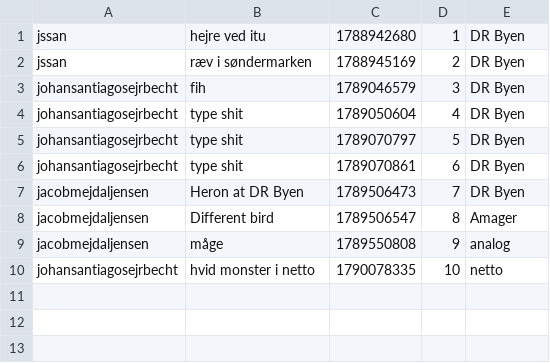
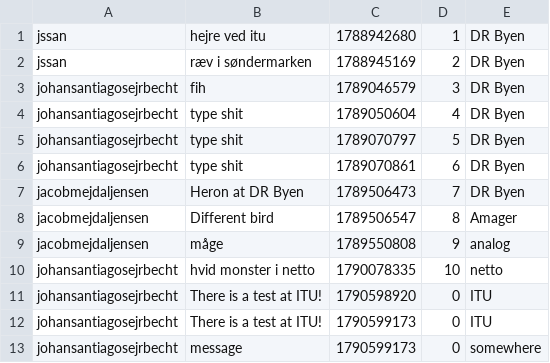
Before and after one commit to ITU-BDSA2026-GROUP8/Bison, a CSV file: src/SimpleDB/bison_observe_cli_db.csv, drawn as a sheet.

Commit message:
feat: changed BisonTest to work with client all test are functional, but uses real data and not data made for test suite

```diff
--- a/src/SimpleDB/bison_observe_cli_db.csv
+++ b/src/SimpleDB/bison_observe_cli_db.csv
@@ -10 +10,4 @@ jacobmejdaljensen,måge,1789550808,9,analog
 johansantiagosejrbecht,hvid monster i netto,1790078335,10,netto
+johansantiagosejrbecht,There is a test at ITU!,1790598920,0,ITU
+johansantiagosejrbecht,There is a test at ITU!,1790599173,0,ITU
+johansantiagosejrbecht,message,1790599173,0,somewhere
```
Also changed, not shown: 3 other files.
